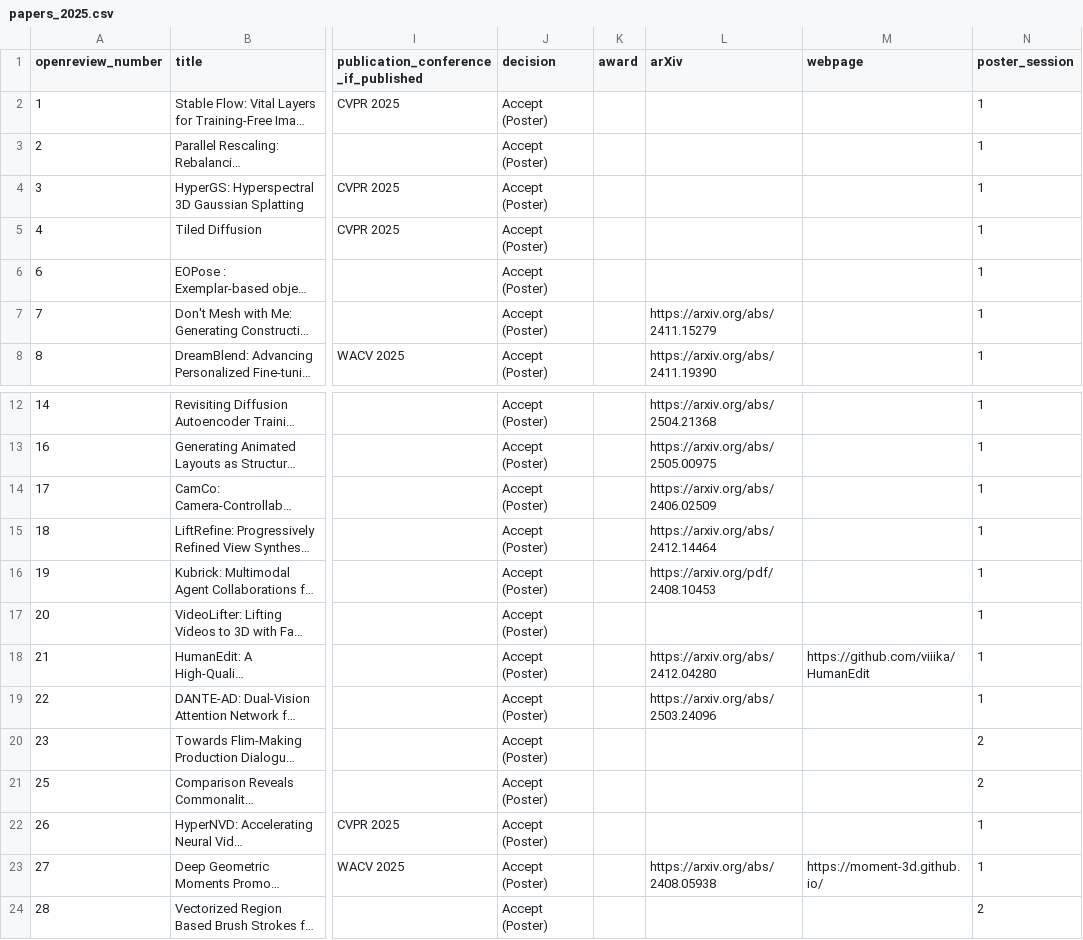
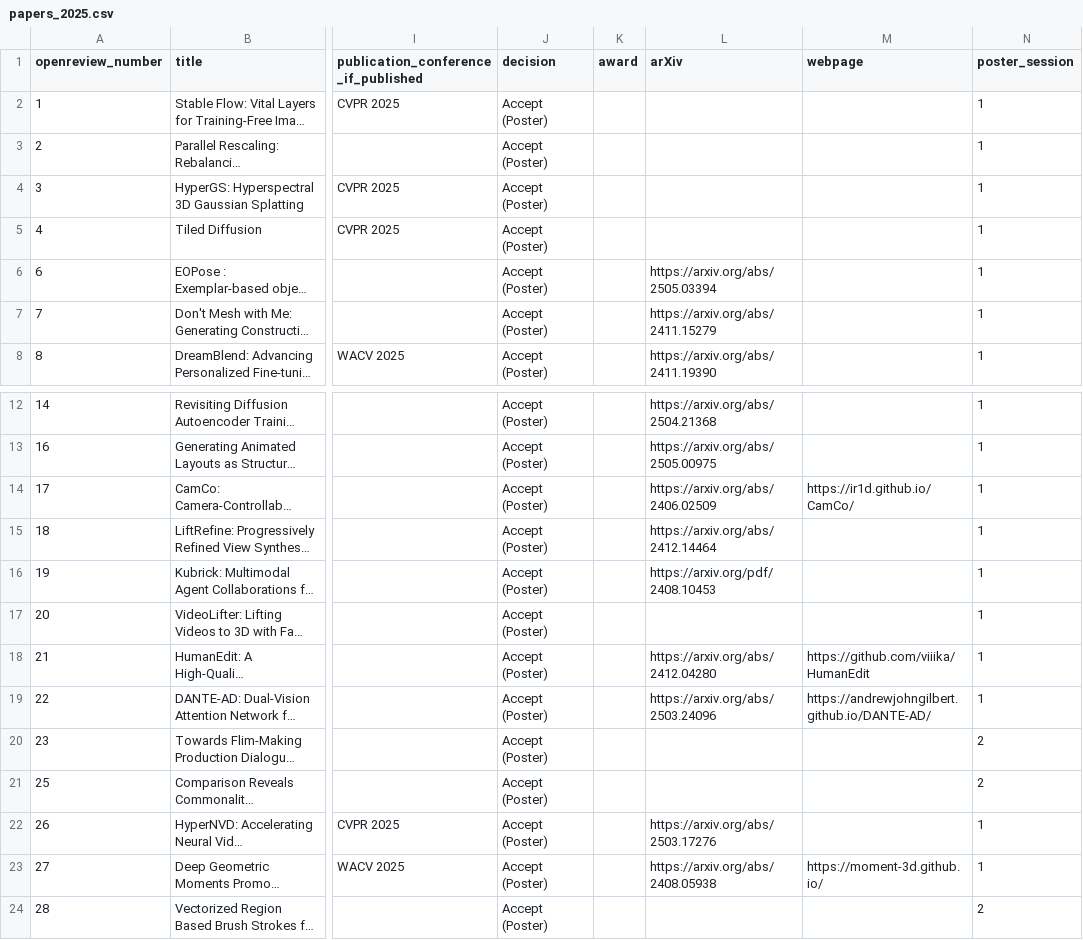
Before and after one commit to AI-for-Content-Creation/AI-for-Content-Creation, a CSV file: _data/papers_2025.csv, drawn as a sheet; only a part is shown, gaps mark what is left out; long unchanged cells end in …; the diff names each change by its address in the sheet, - before the commit and + after, or states it on an @@ line.

Commit message:
Couple more papers...

```diff
--- a/_data/papers_2025.csv
+++ b/_data/papers_2025.csv
-L6 (arXiv): (empty)
+L6 (arXiv): https://arxiv.org/abs/2505.03394
-M14 (webpage): (empty)
+M14 (webpage): https://ir1d.github.io/CamCo/
-M19 (webpage): (empty)
+M19 (webpage): https://andrewjohngilbert.github.io/DANTE-AD/
-L22 (arXiv): (empty)
+L22 (arXiv): https://arxiv.org/abs/2503.17276
```
